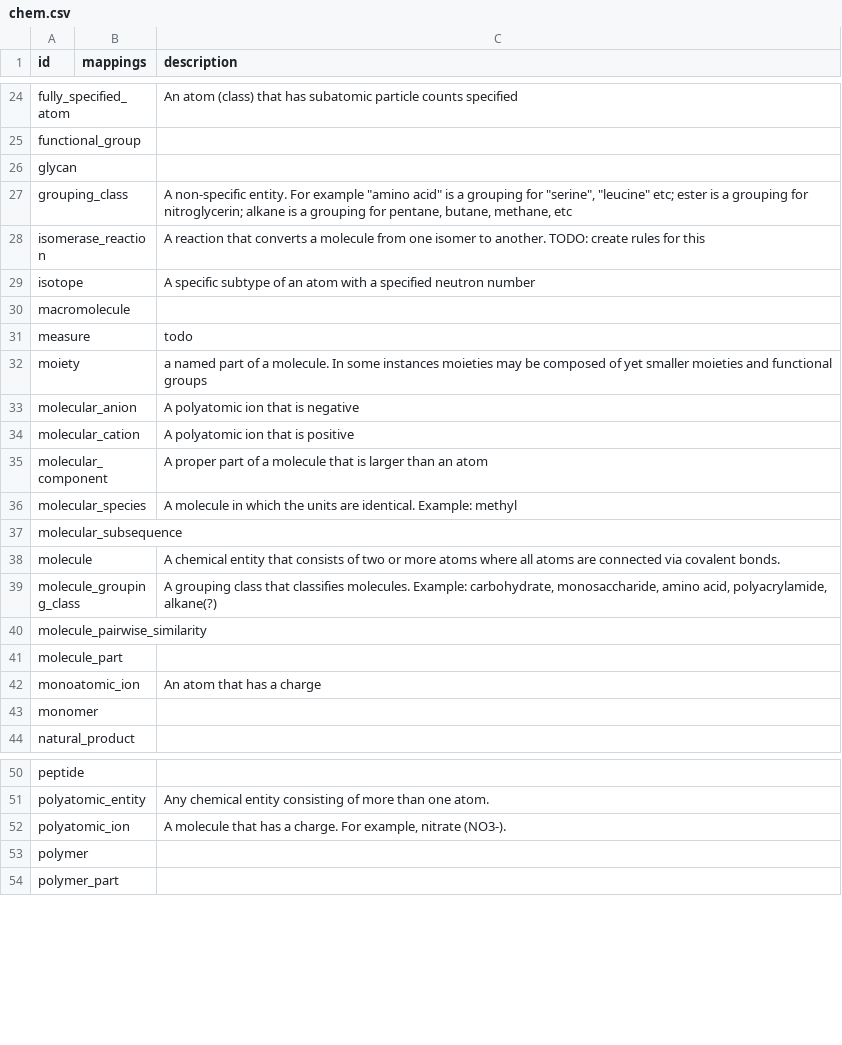
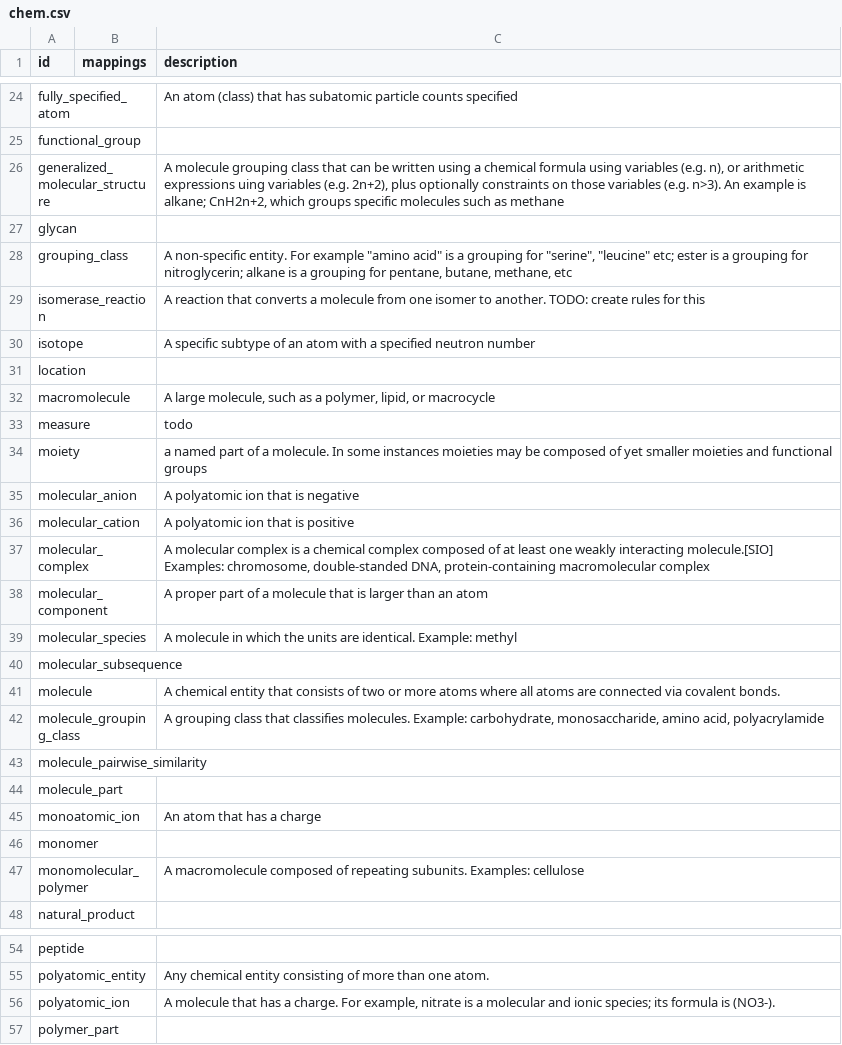
Before and after one commit to chemkg/chemrof, a CSV file: csv/chem.csv, drawn as a sheet; only a part is shown, gaps mark what is left out; the diff covers the shown part only.

```diff
--- a/csv/chem.csv
+++ b/csv/chem.csv
@@ -25,2 +25,3 @@ fully_specified_atom,,An atom (class) that has subatomic particle counts specifi
 functional_group,,
+generalized_molecular_structure,,"A molecule grouping class that can be written using a chemical formula using variables (e.g. n), or arithmetic expressions uing variables (e.g. 2n+2), plus optionally constraints on those variables (e.g. n>3). An example is alkane; CnH2n+2, which groups specific molecules such as methane"
 glycan,,
@@ -29,3 +30,4 @@ isomerase_reaction,,A reaction that converts a molecule from one isomer to anoth
 isotope,,A specific subtype of an atom with a specified neutron number
-macromolecule,,
+location,,
+macromolecule,,"A large molecule, such as a polymer, lipid, or macrocycle"
 measure,,todo
@@ -34,2 +36,3 @@ molecular_anion,,A polyatomic ion that is negative
 molecular_cation,,A polyatomic ion that is positive
+molecular_complex,,"A molecular complex is a chemical complex composed of at least one weakly interacting molecule.[SIO] Examples: chromosome, double-standed DNA, protein-containing macromolecular complex"
 molecular_component,,A proper part of a molecule that is larger than an atom
@@ -38,3 +41,3 @@ molecular_subsequence,,
 molecule,,A chemical entity that consists of two or more atoms where all atoms are connected via covalent bonds.
-molecule_grouping_class,,"A grouping class that classifies molecules. Example: carbohydrate, monosaccharide, amino acid, polyacrylamide, alkane(?)"
+molecule_grouping_class,,"A grouping class that classifies molecules. Example: carbohydrate, monosaccharide, amino acid, polyacrylamide"
 molecule_pairwise_similarity,,
@@ -43,2 +46,3 @@ monoatomic_ion,,An atom that has a charge
 monomer,,
+monomolecular_polymer,,A macromolecule composed of repeating subunits. Examples: cellulose
 natural_product,,
@@ -51,4 +55,3 @@ peptide,,
 polyatomic_entity,,Any chemical entity consisting of more than one atom.
-polyatomic_ion,,"A molecule that has a charge. For example, nitrate (NO3-)."
-polymer,,
+polyatomic_ion,,"A molecule that has a charge. For example, nitrate is a molecular and ionic species; its formula is (NO3-)."
 polymer_part,,
```
Also changed, not shown: 3 added rows and 2 edited cells elsewhere in this file, 7 other files.
